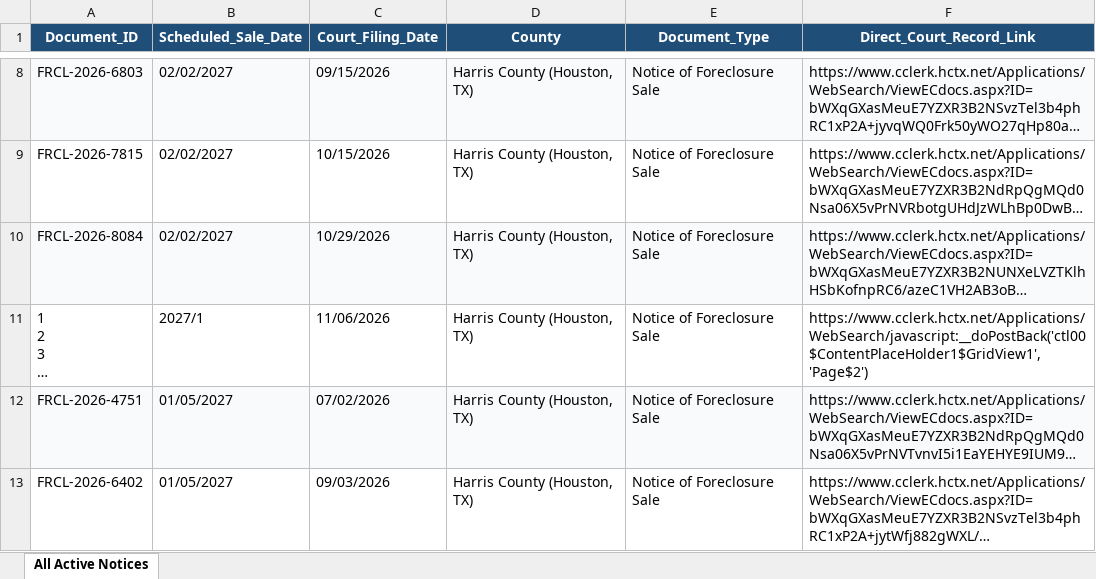
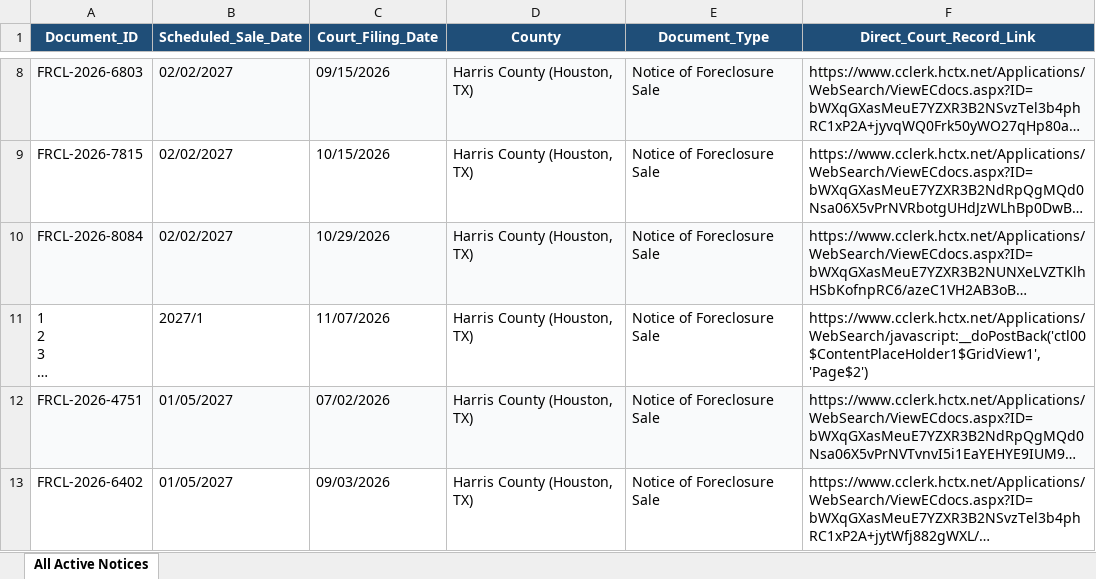
Before and after one commit to yarmuhammadnizamani0123-boop/harris-county-foreclosures, an Excel workbook: reports/Harris_County_ALL_ACTIVE_NOTICES_MASTER.xlsx, sheet All Active Notices, drawn as a sheet; only a part is shown, gaps mark what is left out; long unchanged cells end in …; values as stored, in another font and other column widths than the file's, no borders; the diff names each change by its address in the sheet, - before the commit and + after, or states it on an @@ line.

Commit message:
Daily Update: 2026-11-07 [Harris County Foreclosures]

```diff
--- a/reports/Harris_County_ALL_ACTIVE_NOTICES_MASTER.xlsx (sheet All Active Notices)
+++ b/reports/Harris_County_ALL_ACTIVE_NOTICES_MASTER.xlsx (sheet All Active Notices)
-C11 (Court_Filing_Date): 11/06/2026
+C11 (Court_Filing_Date): 11/07/2026
```
Also changed, not shown: 1 other file.
